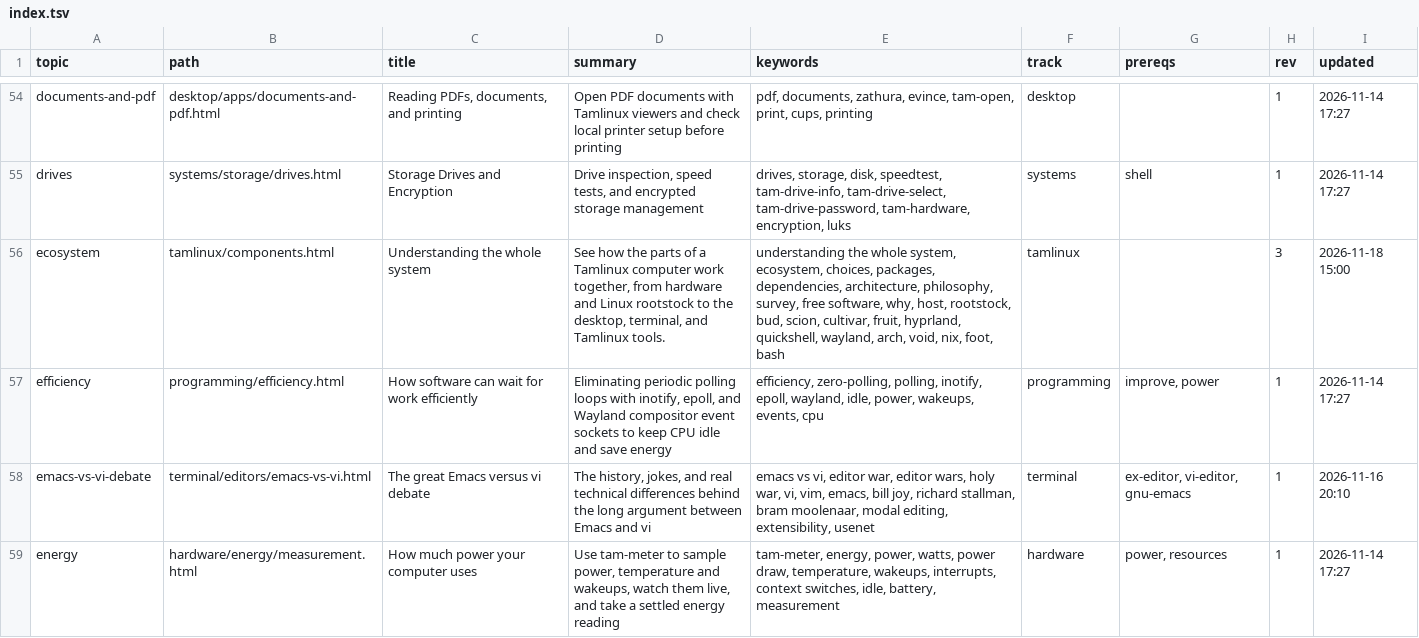
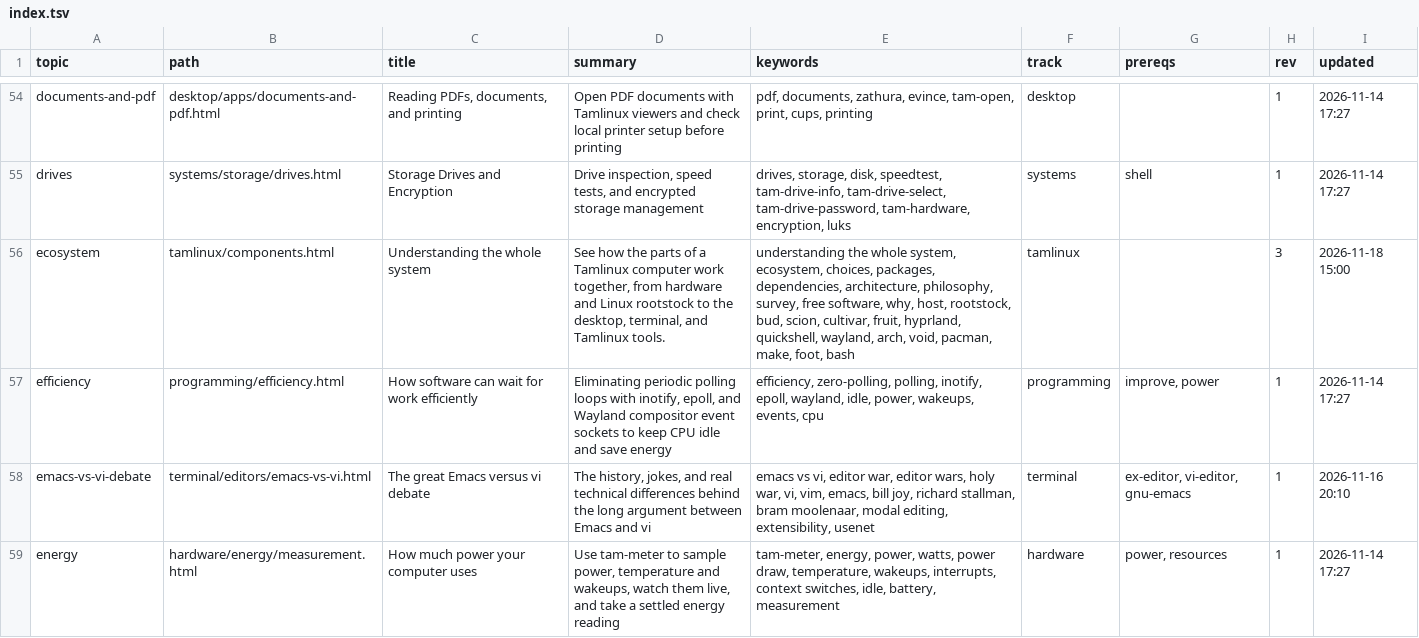
Before and after one commit to greenermoose/tam, a TSV file: knowledge/index.tsv, drawn as a sheet; only a part is shown, gaps mark what is left out.

```diff
--- a/knowledge/index.tsv
+++ b/knowledge/index.tsv
@@ -55,3 +55,3 @@ documents-and-pdf	desktop/apps/documents-and-pdf.html	Reading PDFs, documents, a
 drives	systems/storage/drives.html	Storage Drives and Encryption	Drive inspection, speed tests, and encrypted storage management	drives, storage, disk, speedtest, tam-drive-info, tam-drive-select, tam-drive-password, tam-hardware, encryption, luks	systems	shell	1	2026-11-14 17:27
-ecosystem	tamlinux/components.html	Understanding the whole system	See how the parts of a Tamlinux computer work together, from hardware and Linux rootstock to the desktop, terminal, and Tamlinux tools.	understanding the whole system, ecosystem, choices, packages, dependencies, architecture, philosophy, survey, free software, why, host, rootstock, bud, scion, cultivar, fruit, hyprland, quickshell, wayland, arch, void, nix, foot, bash	tamlinux		3	2026-11-18 15:00
+ecosystem	tamlinux/components.html	Understanding the whole system	See how the parts of a Tamlinux computer work together, from hardware and Linux rootstock to the desktop, terminal, and Tamlinux tools.	understanding the whole system, ecosystem, choices, packages, dependencies, architecture, philosophy, survey, free software, why, host, rootstock, bud, scion, cultivar, fruit, hyprland, quickshell, wayland, arch, void, pacman, make, foot, bash	tamlinux		3	2026-11-18 15:00
 efficiency	programming/efficiency.html	How software can wait for work efficiently	Eliminating periodic polling loops with inotify, epoll, and Wayland compositor event sockets to keep CPU idle and save energy	efficiency, zero-polling, polling, inotify, epoll, wayland, idle, power, wakeups, events, cpu	programming	improve, power	1	2026-11-14 17:27
```
Also changed, not shown: 7 other files.
